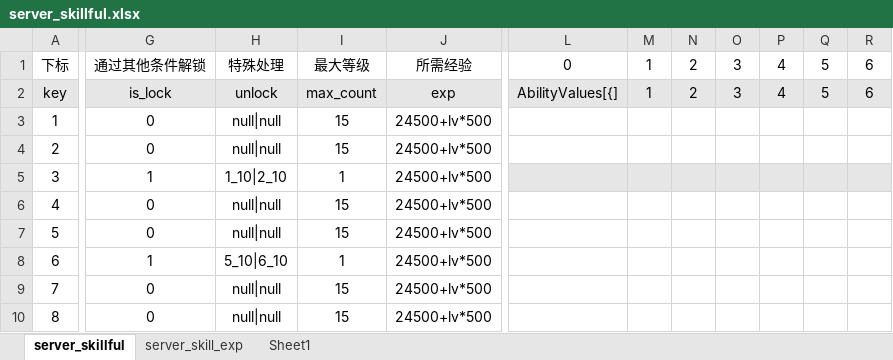
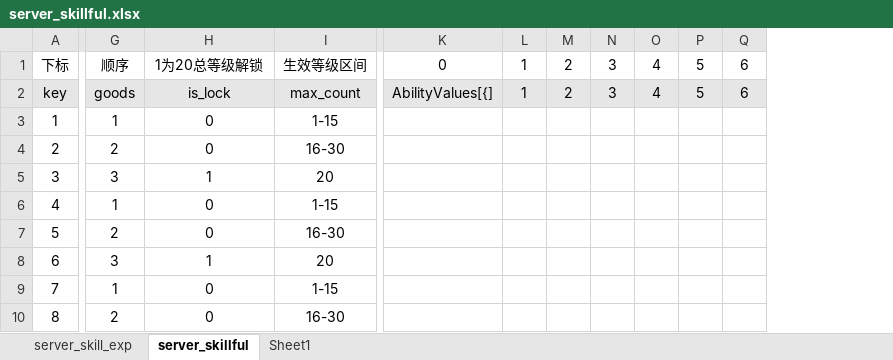
Before and after one commit to YPYT1/nobody, an Excel workbook: excels/config/server/hero/server_skillful.xlsx, sheet server_skillful, drawn as a sheet; only a part is shown, gaps mark what is left out; values as stored, in another font and other column widths than the file's, no borders; conditional formats not drawn; removed rows and columns are numbered as before the commit, all else as after; the diff covers the shown part only; the diff names each change by its address in the sheet, - before the commit and + after, or states it on an @@ line.

```diff
--- a/excels/config/server/hero/server_skillful.xlsx (sheet server_skillful)
+++ b/excels/config/server/hero/server_skillful.xlsx (sheet server_skillful)
@@ sheet tab order changed: server_skill_exp | server_skillful | Sheet1 @@
+column G, rows 1-10: 顺序 | goods | 1 | 2 | 3 | 1 | 2 | 3 | 1 | 2
-column H, rows 1-10: 特殊处理 | unlock | null|null | null|null | 1_10|2_10 | null|null | null|null | 5_10|6_10 | null|null | null|null
-column I, rows 1-10: 最大等级 | max_count | 15 | 15 | 1 | 15 | 15 | 1 | 15 | 15
-column J, rows 1-10: 所需经验 | exp | 24500+lv*500 | 24500+lv*500 | 24500+lv*500 | 24500+lv*500 | 24500+lv*500 | 24500+lv*500 | 24500+lv*500 | 24500+lv*500
+column I, rows 1-10: 生效等级区间 | max_count | 1-15 | 16-30 | 20 | 1-15 | 16-30 | 20 | 1-15 | 16-30
-H1: 通过其他条件解锁
+H1: 1为20总等级解锁
-K5:Q5 fill: #E6E6E6
+K5:Q5 fill: none
```
Also changed, not shown: cell formats elsewhere in this sheet, sheet server_skill_exp, 11 other files.
